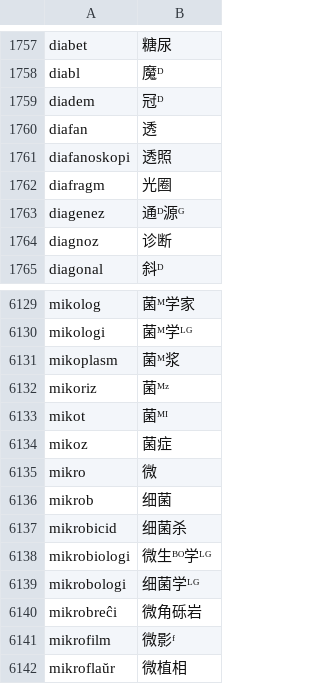
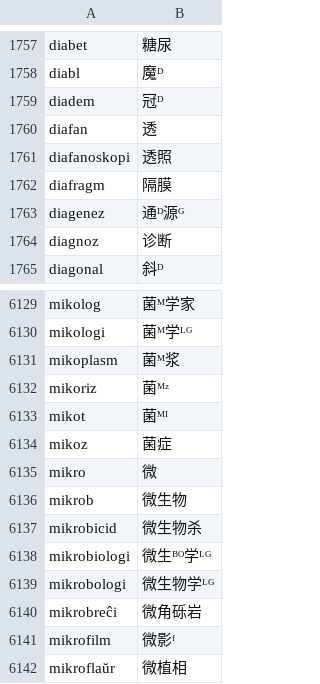
Before and after one commit to montainternoadorihistorion/esperanto-radiko-cjk-annotator-revision-20261017, a CSV file: Esperanto-Kanji-Ruby-JA/app_data/世界语词根-汉字对应列表_参照2新割当_7791.csv, drawn as a sheet; only a part is shown, gaps mark what is left out.

```diff
--- a/Esperanto-Kanji-Ruby-JA/app_data/世界语词根-汉字对应列表_参照2新割当_7791.csv
+++ b/Esperanto-Kanji-Ruby-JA/app_data/世界语词根-汉字对应列表_参照2新割当_7791.csv
@@ -1761,3 +1761,3 @@ diafan,透
 diafanoskopi,透照
-diafragm,光圈
+diafragm,隔膜
 diagenez,通ᴰ源ᴳ
@@ -6135,6 +6135,6 @@ mikoz,菌症
 mikro,微
-mikrob,细菌
-mikrobicid,细菌杀
+mikrob,微生物
+mikrobicid,微生物杀
 mikrobiologi,微生ᴮᴼ学ᴸᴳ
-mikrobologi,细菌学ᴸᴳ
+mikrobologi,微生物学ᴸᴳ
 mikrobreĉi,微角砾岩
```
Also changed, not shown: Esperanto-Kanji-Ruby-KO/app_data/世界语词根-汉字对应列表_参照2新割当_7791.csv, Esperanto-Kanji-Ruby-ZH/app_data/世界语词根-汉字对应列表_参照2新割当_7791.csv, 42 other files.
